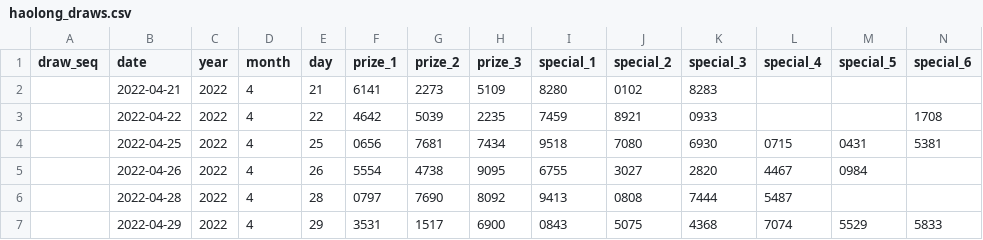
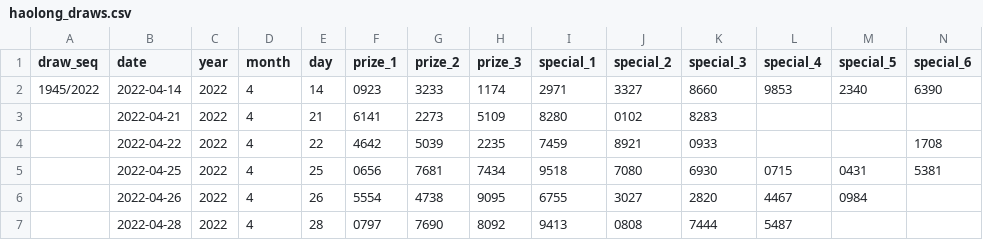
Before and after one commit to riverbird83/malaysia-4d, a CSV file: data/haolong_draws.csv, drawn as a sheet; only a part is shown; the shorter side is filled out with more unchanged rows; rows hold the shown columns only; the diff names each change by its address in the sheet, - before the commit and + after, or states it on an @@ line.

Commit message:
data: promote corroborated Grand Dragon draw 1945/2022 (2022-04-14)

```diff
--- a/data/haolong_draws.csv
+++ b/data/haolong_draws.csv
+row 2: 1945/2022 | 2022-04-14 | 2022 | 4 | 14 | 0923 | 3233 | 1174 | 2971 | 3327 | 8660 | 9853 | 2340 | 6390
```
